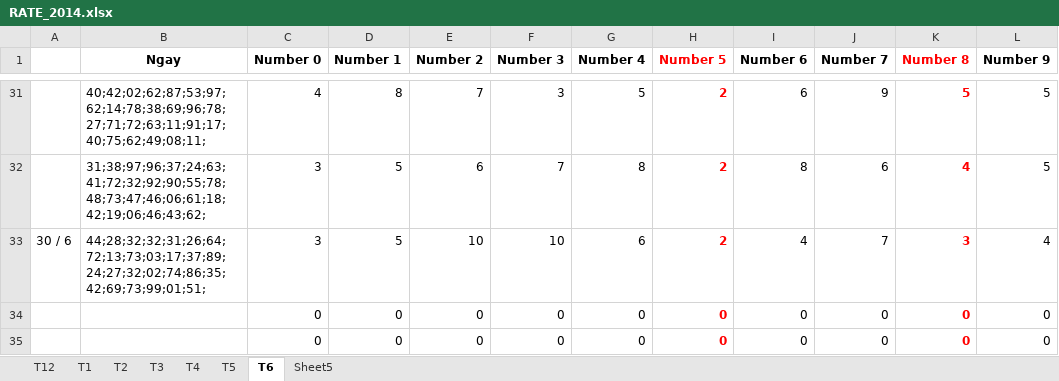
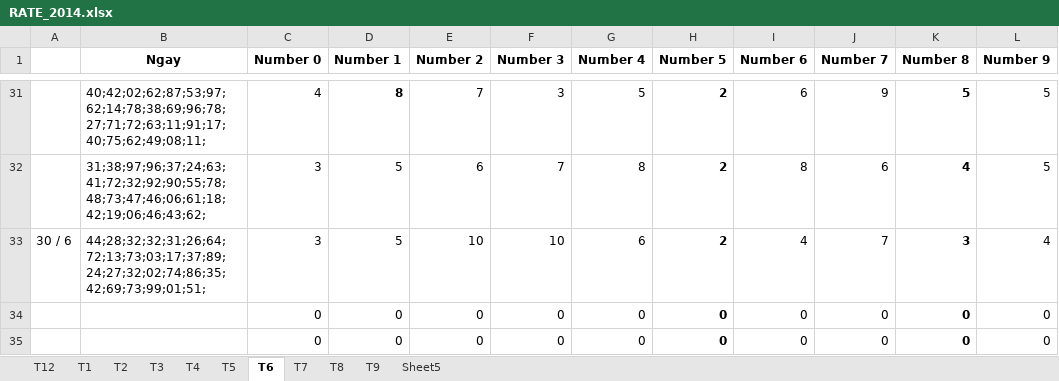
Before and after one commit to nampq/science, an Excel workbook: MakeMoney/Thong_Ke/xls/RATE_2014.xlsx, sheet T6, drawn as a sheet; only a part is shown, gaps mark what is left out; values as stored, in another font and other column widths than the file's, no borders; conditional formats not drawn; the diff covers the shown part only; the diff names each change by its address in the sheet, - before the commit and + after, or states it on an @@ line.

```diff
--- a/MakeMoney/Thong_Ke/xls/RATE_2014.xlsx (sheet T6)
+++ b/MakeMoney/Thong_Ke/xls/RATE_2014.xlsx (sheet T6)
+sheet tab: T7
+sheet tab: T8
+sheet tab: T9
-H1 text colour: #FF0000
+H1 text colour: black
-K1 text colour: #FF0000
+K1 text colour: black
-D31 bold: off
+D31 bold: on
-H31:H35 text colour: #FF0000
+H31:H35 text colour: black
-K31:K35 text colour: #FF0000
+K31:K35 text colour: black
```
Also changed, not shown: 1 edited cell and cell formats elsewhere in this sheet, sheet T3, sheet T5, formulas that keep their value, MakeMoney/Thong_Ke/xls/RATE 2013.xlsx.
